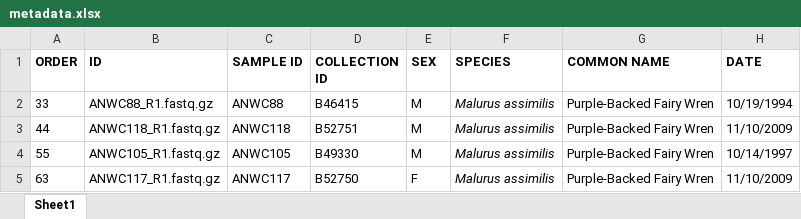
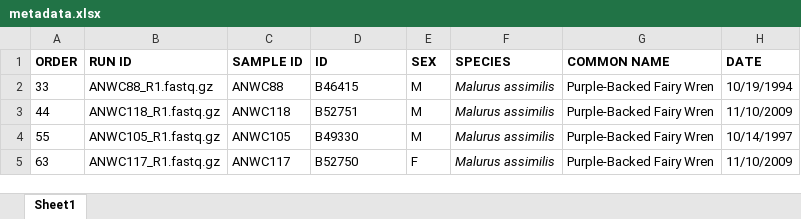
Before and after one commit to Elroy-Au/Malurus-Project, an Excel workbook: metadata.xlsx, sheet Sheet1, drawn as a sheet; only a part is shown; values as stored, in another font and other column widths than the file's, no borders; the diff names each change by its address in the sheet, - before the commit and + after, or states it on an @@ line.

Commit message:
updated metadata file tags for ease of use in R. They are as follows: * RUN_ID refers to the fastq tag provided to specimens during sequencing. * ID refers to the specific collection ID.

```diff
--- a/metadata.xlsx (sheet Sheet1)
+++ b/metadata.xlsx (sheet Sheet1)
-B1: ID
+B1: RUN ID
-D1: COLLECTION ID
+D1: ID
```
